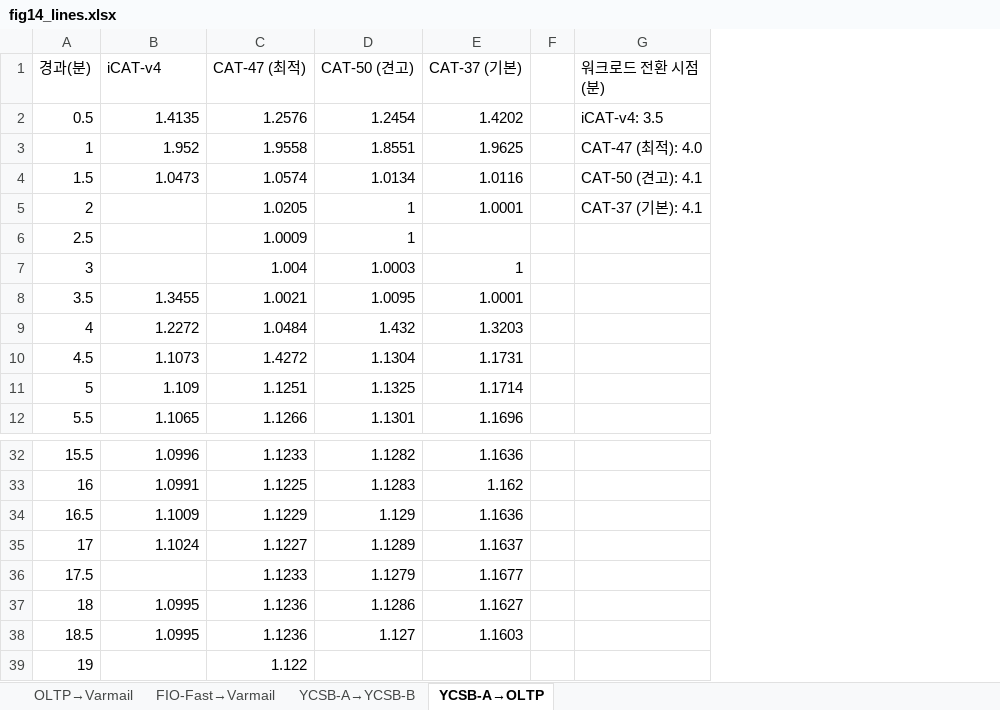
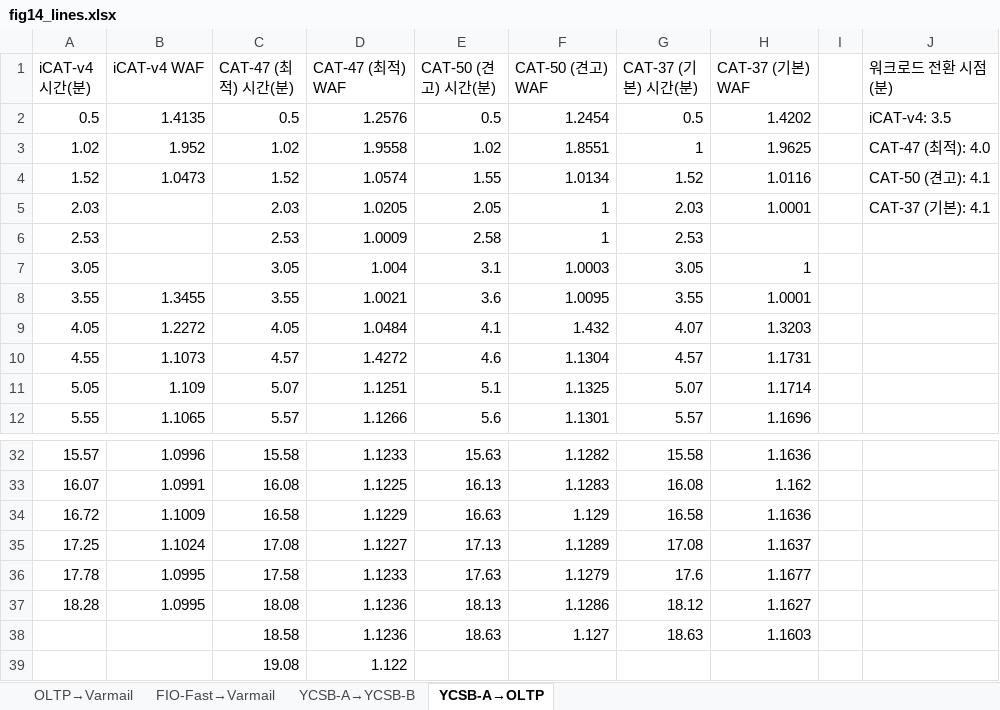
Before and after one commit to oyeong011/iCAT-experiments, an Excel workbook: figs/data/fig14_lines.xlsx, sheet YCSB-A→OLTP, drawn as a sheet; only a part is shown, gaps mark what is left out; values as stored, in another font and other column widths than the file's, no borders; charts and pictures not drawn; removed rows and columns are numbered as before the commit, all else as after; the diff names each change by its address in the sheet, - before the commit and + after, or states it on an @@ line.

```diff
--- a/figs/data/fig14_lines.xlsx (sheet YCSB-A→OLTP)
+++ b/figs/data/fig14_lines.xlsx (sheet YCSB-A→OLTP)
-column A (경과(분)), rows 2-12: 0.5 | 1 | 1.5 | 2 | 2.5 | 3 | 3.5 | 4 | 4.5 | 5 | 5.5; rows 32-39: 15.5 | 16 | 16.5 | 17 | 17.5 | 18 | 18.5 | 19
+column A (iCAT-v4 시간(분)), rows 2-12: 0.5 | 1.02 | 1.52 | 2.03 | 2.53 | 3.05 | 3.55 | 4.05 | 4.55 | 5.05 | 5.55; rows 32-37: 15.57 | 16.07 | 16.72 | 17.25 | 17.78 | 18.28
+column C (CAT-47 (최적) 시간(분)), rows 2-12: 0.5 | 1.02 | 1.52 | 2.03 | 2.53 | 3.05 | 3.55 | 4.05 | 4.57 | 5.07 | 5.57; rows 32-39: 15.58 | 16.08 | 16.58 | 17.08 | 17.58 | 18.08 | 18.58 | 19.08
+column E (CAT-50 (견고) 시간(분)), rows 2-12: 0.5 | 1.02 | 1.55 | 2.05 | 2.58 | 3.1 | 3.6 | 4.1 | 4.6 | 5.1 | 5.6; rows 32-38: 15.63 | 16.13 | 16.63 | 17.13 | 17.63 | 18.13 | 18.63
+column G (CAT-37 (기본) 시간(분)), rows 2-12: 0.5 | 1 | 1.52 | 2.03 | 2.53 | 3.05 | 3.55 | 4.07 | 4.57 | 5.07 | 5.57; rows 32-38: 15.58 | 16.08 | 16.58 | 17.08 | 17.6 | 18.12 | 18.63
-B1: iCAT-v4
+B1: iCAT-v4 WAF
-D1: CAT-47 (최적)
+D1: CAT-47 (최적) WAF
-F1: CAT-50 (견고)
+F1: CAT-50 (견고) WAF
-H1: CAT-37 (기본)
+H1: CAT-37 (기본) WAF
-B36 (iCAT-v4 WAF): (empty)
+B36 (iCAT-v4 WAF): 1.0995
-B38 (iCAT-v4 WAF): 1.0995
+B38 (iCAT-v4 WAF): (empty)
```
Also changed, not shown: sheet OLTP→Varmail, sheet YCSB-A→YCSB-B, sheet FIO-Fast→Varmail, charts or pictures, 5 other files.
